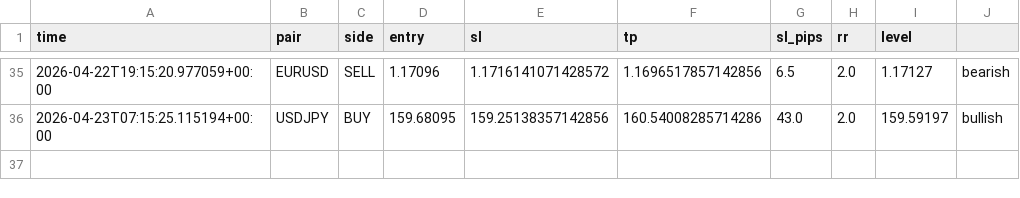
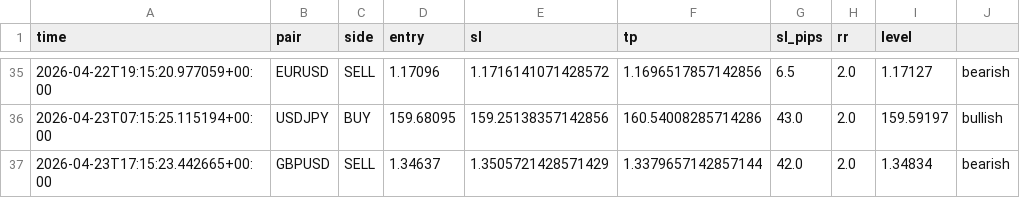
Before and after one commit to iyajivictor/Edge-signals, a CSV file: state/signals_log.csv, drawn as a sheet; only a part is shown, gaps mark what is left out; the diff names each change by its address in the sheet, - before the commit and + after, or states it on an @@ line.

Commit message:
Update state

```diff
--- a/state/signals_log.csv
+++ b/state/signals_log.csv
+row 37: 2026-04-23T17:15:23.442665+00:00 | GBPUSD | SELL | 1.34637 | 1.3505721428571429 | 1.3379657142857144 | 42.0 | 2.0 | 1.34834 | bearish
```
Also changed, not shown: 2 other files.
